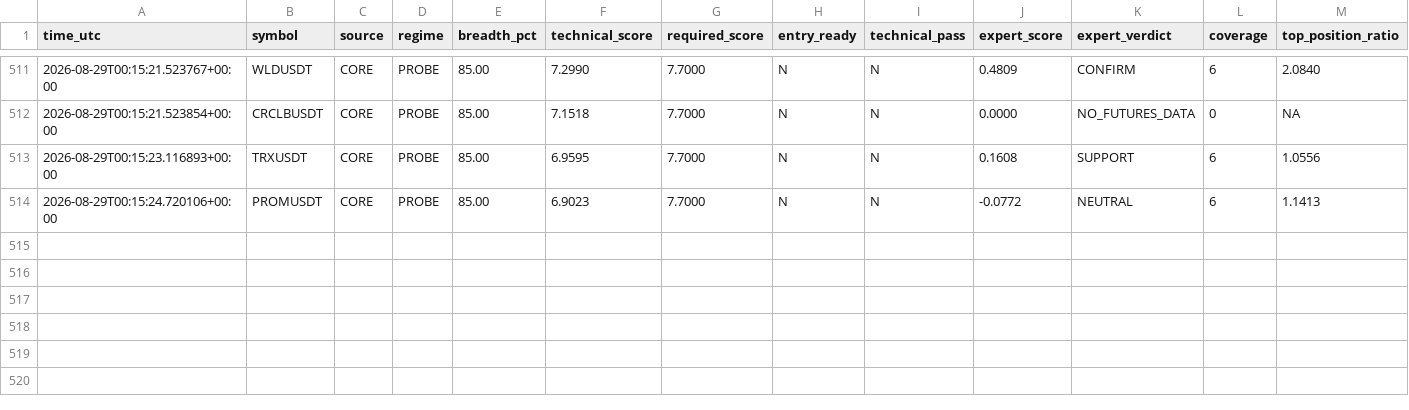
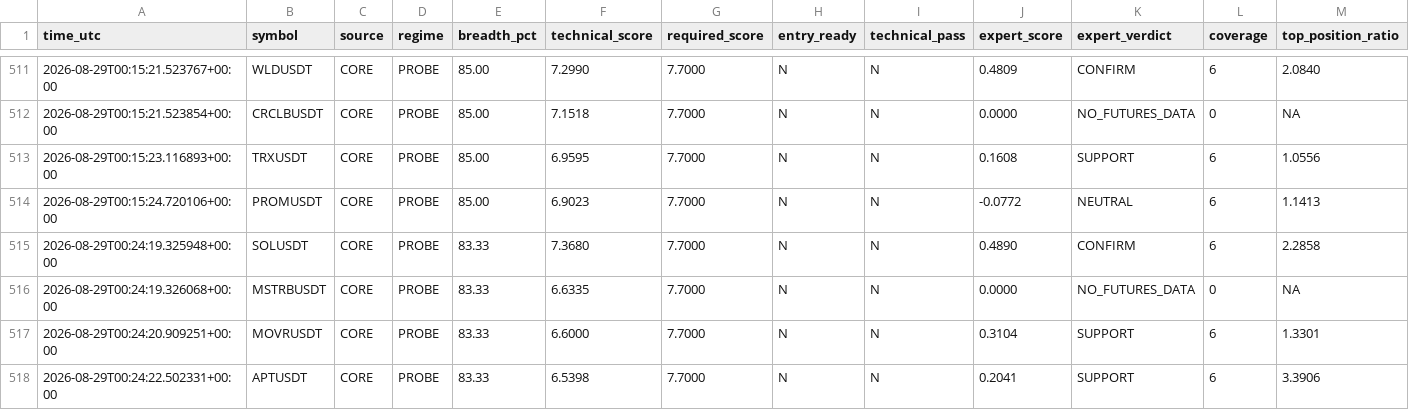
Before and after one commit to mrmatinbolandnazar-web/crypto-paper-bot, a CSV file: vps_reports/expert_shadow_v5_3.csv, drawn as a sheet; only a part is shown, gaps mark what is left out; rows hold the shown columns only; the diff names each change by its address in the sheet, - before the commit and + after, or states it on an @@ line.

```diff
--- a/vps_reports/expert_shadow_v5_3.csv
+++ b/vps_reports/expert_shadow_v5_3.csv
+row 515: 2026-08-29T00:24:19.325948+00:00 | SOLUSDT | CORE | PROBE | 83.33 | 7.3680 | 7.7000 | N | N | 0.4890 | CONFIRM | 6 | 2.2858
+row 516: 2026-08-29T00:24:19.326068+00:00 | MSTRBUSDT | CORE | PROBE | 83.33 | 6.6335 | 7.7000 | N | N | 0.0000 | NO_FUTURES_DATA | 0 | NA
+row 517: 2026-08-29T00:24:20.909251+00:00 | MOVRUSDT | CORE | PROBE | 83.33 | 6.6000 | 7.7000 | N | N | 0.3104 | SUPPORT | 6 | 1.3301
+row 518: 2026-08-29T00:24:22.502331+00:00 | APTUSDT | CORE | PROBE | 83.33 | 6.5398 | 7.7000 | N | N | 0.2041 | SUPPORT | 6 | 3.3906
```
Also changed, not shown: vps_reports/news_shadow_v5_4.csv, 8 other files.
